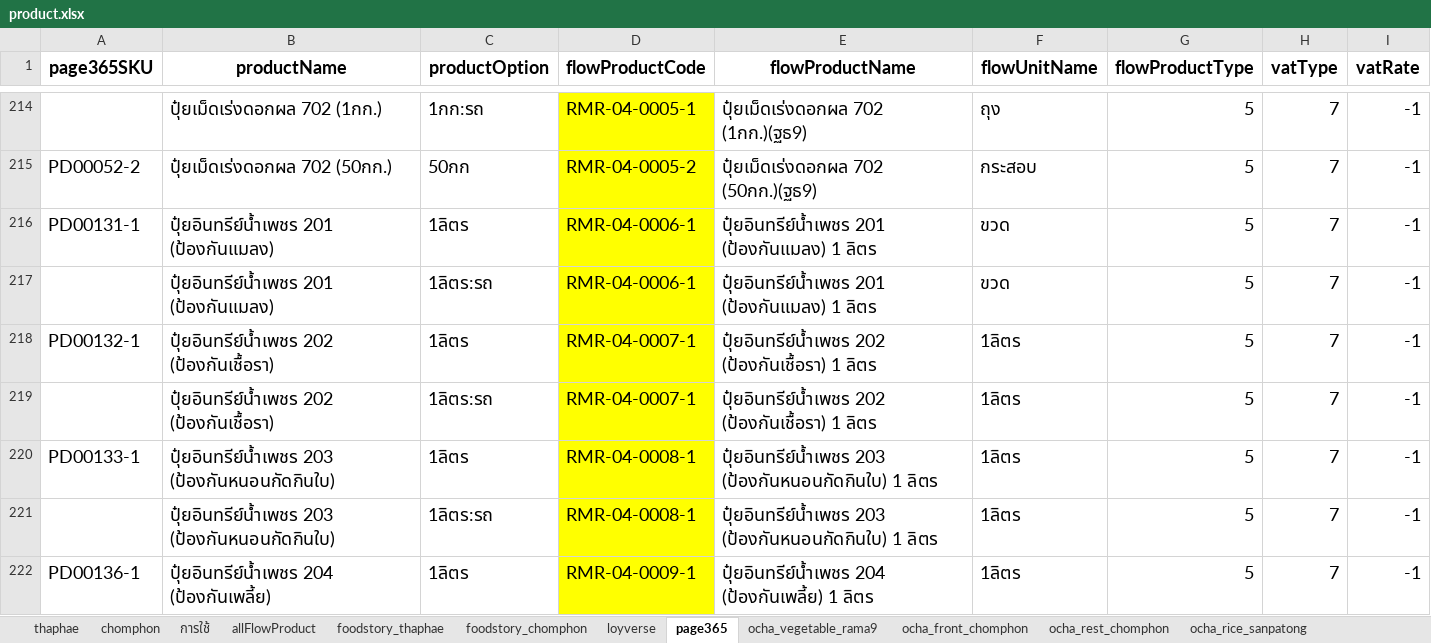
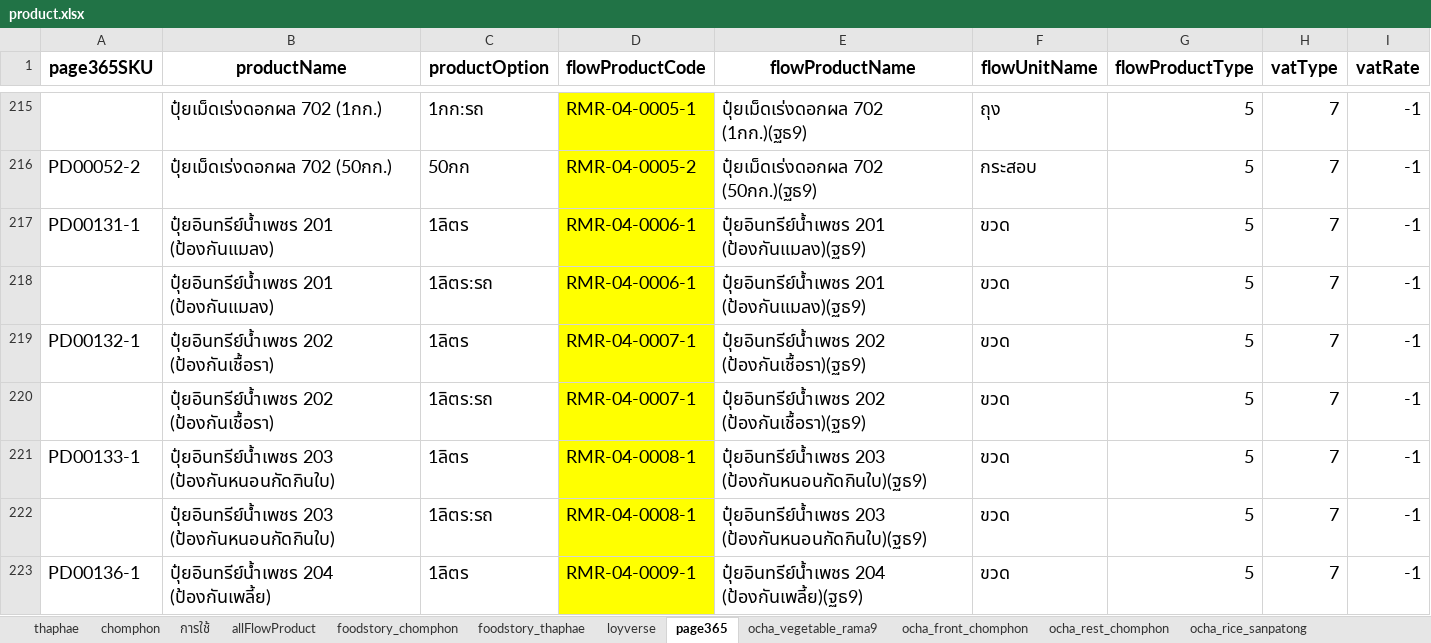
Before and after one commit to yothinn/thamFlowAcc, an Excel workbook: product.xlsx, sheet page365, drawn as a sheet; only a part is shown, gaps mark what is left out; values as stored, in another font and other column widths than the file's, no borders; conditional formats and table styles not drawn; addresses are those after the commit; the diff covers the shown part only; the diff names each change by its address in the sheet, - before the commit and + after, or states it on an @@ line.

Commit message:
change product mapping file

```diff
--- a/product.xlsx (sheet page365)
+++ b/product.xlsx (sheet page365)
@@ sheet tab order changed: thaphae | chomphon | การใช้ | allFlowProduct | foodstory_chomphon | foodstory_thaphae | loyverse | page365 | ocha_vegetable_rama9 | ocha_front_chomphon | ocha_rest_chomphon | ocha_rice_sanpatong @@
-E217:E218 (flowProductName): ปุ๋ยอินทรีย์น้ำเพชร 201 (ป้องกันแมลง) 1 ลิตร
+E217:E218 (flowProductName): ปุ๋ยอินทรีย์น้ำเพชร 201 (ป้องกันแมลง)(ฐธ9)
-E219:E220 (flowProductName): ปุ๋ยอินทรีย์น้ำเพชร 202 (ป้องกันเชื้อรา) 1 ลิตร
+E219:E220 (flowProductName): ปุ๋ยอินทรีย์น้ำเพชร 202 (ป้องกันเชื้อรา)(ฐธ9)
-F219:F223 (flowUnitName): 1ลิตร
+F219:F223 (flowUnitName): ขวด
-E221:E222 (flowProductName): ปุ๋ยอินทรีย์น้ำเพชร 203 (ป้องกันหนอนกัดกินใบ) 1 ลิตร
+E221:E222 (flowProductName): ปุ๋ยอินทรีย์น้ำเพชร 203 (ป้องกันหนอนกัดกินใบ)(ฐธ9)
-E223 (flowProductName): ปุ๋ยอินทรีย์น้ำเพชร 204 (ป้องกันเพลี้ย) 1 ลิตร
+E223 (flowProductName): ปุ๋ยอินทรีย์น้ำเพชร 204 (ป้องกันเพลี้ย)(ฐธ9)
```
Also changed, not shown: 2 added rows and 8 edited cells elsewhere in this sheet, sheet foodstory_thaphae, sheet foodstory_chomphon, sheet allFlowProduct, sheet loyverse, sheet ocha_rest_chomphon, sheet ocha_front_chomphon, 1 more sheet, formulas that keep their value, hidden cells, 3 other files.
